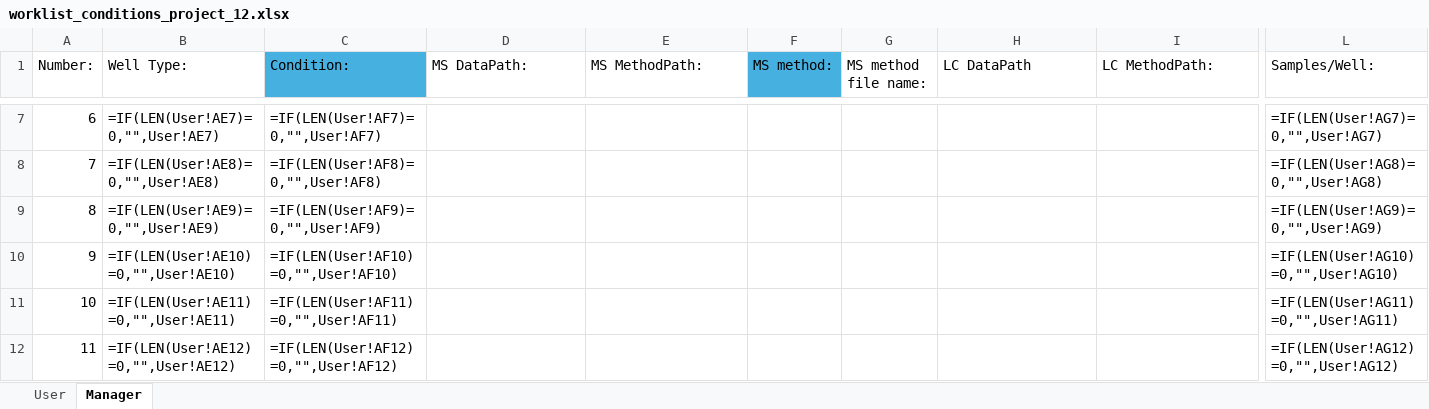
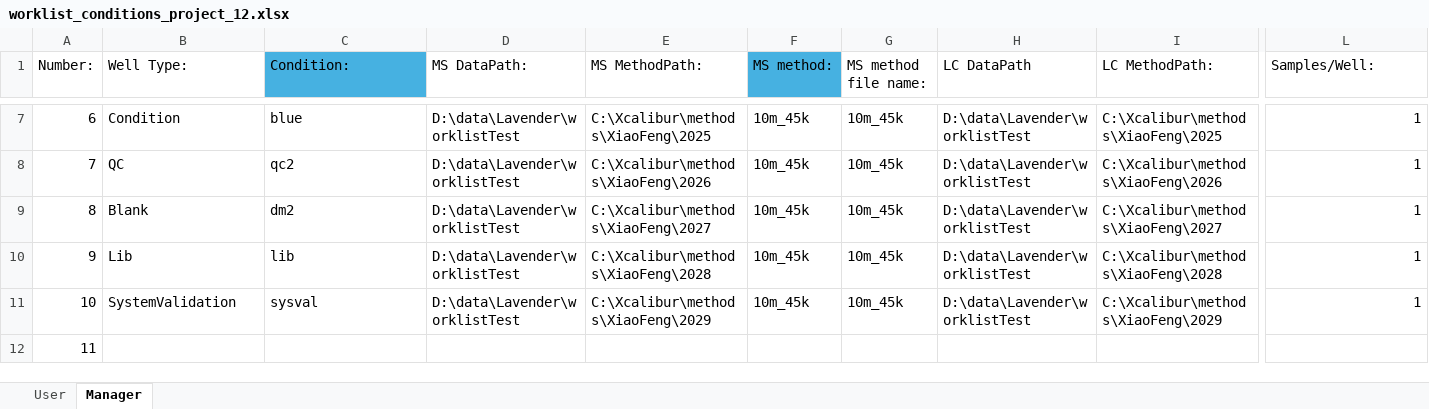
Before and after one commit to RTKlab-BYU/worklist_generation, an Excel workbook: excel_utils/outputs/worklist_conditions_project_12.xlsx, sheet Manager, drawn as a sheet; only a part is shown, gaps mark what is left out; values as stored, in another font and other column widths than the file's, no borders; formulas without a stored value are shown as written; the diff covers the shown part only; the diff names each change by its address in the sheet, - before the commit and + after, or states it on an @@ line.

```diff
--- a/excel_utils/outputs/worklist_conditions_project_12.xlsx (sheet Manager)
+++ b/excel_utils/outputs/worklist_conditions_project_12.xlsx (sheet Manager)
-B7 (Well Type:): =IF(LEN(User!AE7)=0,"",User!AE7)
+B7 (Well Type:): Condition
-C7 (Condition:): =IF(LEN(User!AF7)=0,"",User!AF7)
+C7 (Condition:): blue
-D7:D11 (MS DataPath:): (empty)
+D7:D11 (MS DataPath:): D:\data\Lavender\worklistTest
-E7 (MS MethodPath:): (empty)
+E7 (MS MethodPath:): C:\Xcalibur\methods\XiaoFeng\2025
-F7:F11 (MS method:): (empty)
+F7:F11 (MS method:): 10m_45k
-G7:G11 (MS method file name:): (empty)
+G7:G11 (MS method file name:): 10m_45k
-H7:H11 (LC DataPath): (empty)
+H7:H11 (LC DataPath): D:\data\Lavender\worklistTest
-I7 (LC MethodPath:): (empty)
+I7 (LC MethodPath:): C:\Xcalibur\methods\XiaoFeng\2025
-L7 (Samples/Well:): =IF(LEN(User!AG7)=0,"",User!AG7)
+L7 (Samples/Well:): 1
-B8 (Well Type:): =IF(LEN(User!AE8)=0,"",User!AE8)
+B8 (Well Type:): QC
-C8 (Condition:): =IF(LEN(User!AF8)=0,"",User!AF8)
+C8 (Condition:): qc2
-E8 (MS MethodPath:): (empty)
+E8 (MS MethodPath:): C:\Xcalibur\methods\XiaoFeng\2026
-I8 (LC MethodPath:): (empty)
+I8 (LC MethodPath:): C:\Xcalibur\methods\XiaoFeng\2026
-L8 (Samples/Well:): =IF(LEN(User!AG8)=0,"",User!AG8)
+L8 (Samples/Well:): 1
-B9 (Well Type:): =IF(LEN(User!AE9)=0,"",User!AE9)
+B9 (Well Type:): Blank
-C9 (Condition:): =IF(LEN(User!AF9)=0,"",User!AF9)
+C9 (Condition:): dm2
-E9 (MS MethodPath:): (empty)
+E9 (MS MethodPath:): C:\Xcalibur\methods\XiaoFeng\2027
-I9 (LC MethodPath:): (empty)
+I9 (LC MethodPath:): C:\Xcalibur\methods\XiaoFeng\2027
-L9 (Samples/Well:): =IF(LEN(User!AG9)=0,"",User!AG9)
+L9 (Samples/Well:): 1
-B10 (Well Type:): =IF(LEN(User!AE10)=0,"",User!AE10)
+B10 (Well Type:): Lib
-C10 (Condition:): =IF(LEN(User!AF10)=0,"",User!AF10)
+C10 (Condition:): lib
-E10 (MS MethodPath:): (empty)
+E10 (MS MethodPath:): C:\Xcalibur\methods\XiaoFeng\2028
-I10 (LC MethodPath:): (empty)
+I10 (LC MethodPath:): C:\Xcalibur\methods\XiaoFeng\2028
-L10 (Samples/Well:): =IF(LEN(User!AG10)=0,"",User!AG10)
+L10 (Samples/Well:): 1
-B11 (Well Type:): =IF(LEN(User!AE11)=0,"",User!AE11)
+B11 (Well Type:): SystemValidation
-C11 (Condition:): =IF(LEN(User!AF11)=0,"",User!AF11)
+C11 (Condition:): sysval
-E11 (MS MethodPath:): (empty)
+E11 (MS MethodPath:): C:\Xcalibur\methods\XiaoFeng\2029
-I11 (LC MethodPath:): (empty)
+I11 (LC MethodPath:): C:\Xcalibur\methods\XiaoFeng\2029
-L11 (Samples/Well:): =IF(LEN(User!AG11)=0,"",User!AG11)
+L11 (Samples/Well:): 1
-B12 (Well Type:): =IF(LEN(User!AE12)=0,"",User!AE12)
+B12 (Well Type:): (empty)
-C12 (Condition:): =IF(LEN(User!AF12)=0,"",User!AF12)
+C12 (Condition:): (empty)
-L12 (Samples/Well:): =IF(LEN(User!AG12)=0,"",User!AG12)
+L12 (Samples/Well:): (empty)
```
Also changed, not shown: 197 edited cells elsewhere in this sheet, sheet User, metadata_capture/excel_utils/templates/worklist_template_blank.xlsx, 34 other files.
